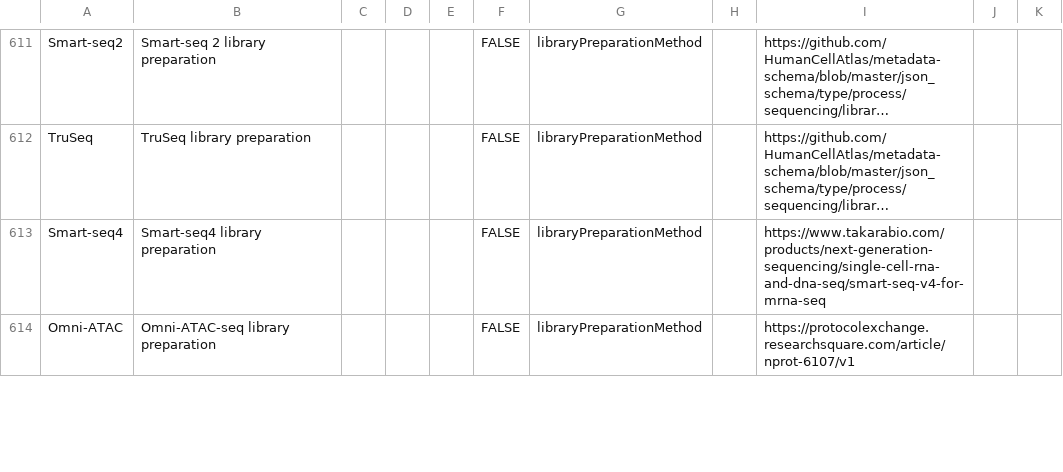
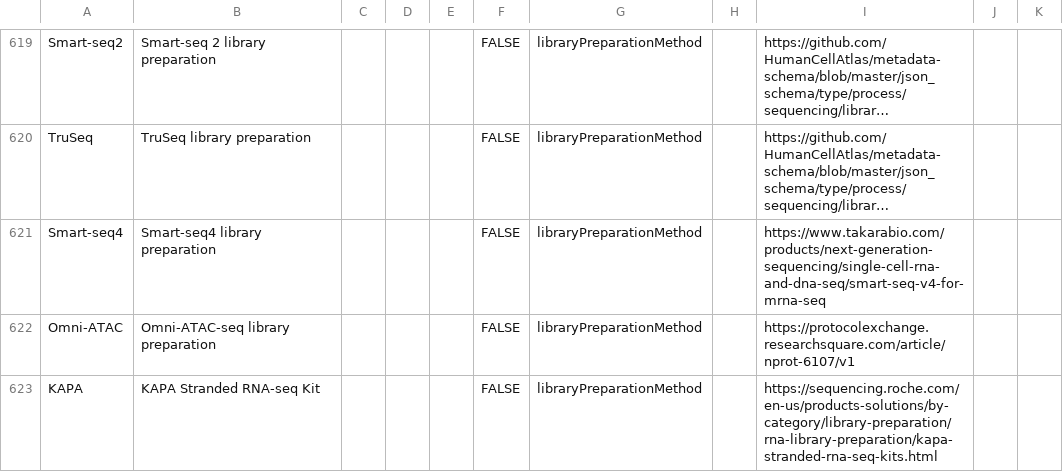
Before and after one commit to Sage-Bionetworks/synapseAnnotations, a CSV file: synapseAnnotations/sage_controlled_vocabulary_schema.csv, drawn as a sheet; only a part is shown, gaps mark what is left out; long unchanged cells end in …; the diff covers the shown part only.

Commit message:
Add AD studies and more
Adds AD studies, new keys (flourophore, Sentrix_ID, Sentrix_Row_Column, treatmentDose), new platforms (illuminaHumanMethylationEPIC, Siemens Prisma), libraryPreparationMethod (KAPA), treatmentType (verubecestat).

```diff
--- a/synapseAnnotations/sage_controlled_vocabulary_schema.csv
+++ b/synapseAnnotations/sage_controlled_vocabulary_schema.csv
@@ -614,0 +623 @@ Omni-ATAC,Omni-ATAC-seq library preparation,,,,FALSE,libraryPreparationMethod,,h
+KAPA,KAPA Stranded RNA-seq Kit,,,,FALSE,libraryPreparationMethod,,https://sequencing.roche.com/en-us/products-solutions/by-category/library-preparation/rna-library-preparation/kapa-stranded-rna-seq-kits.html ,,
```
Also changed, not shown: 11 added rows and 71 edited cells elsewhere in this file.
